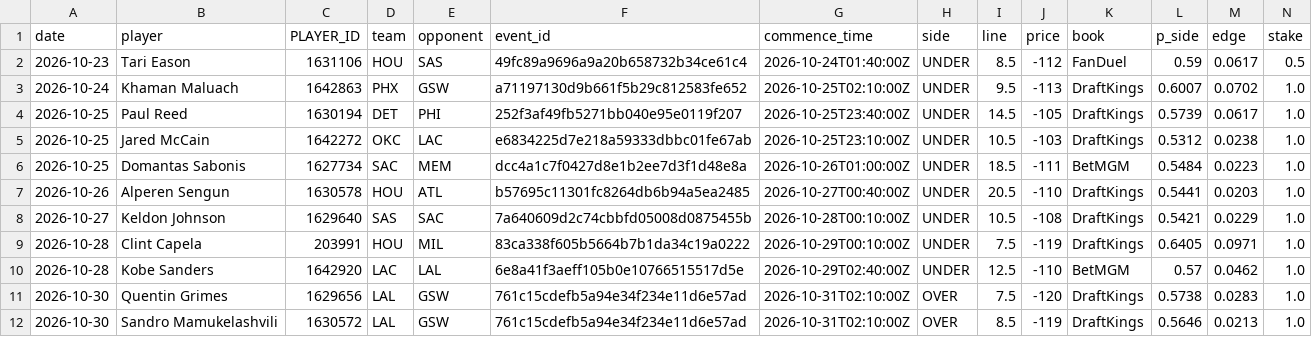
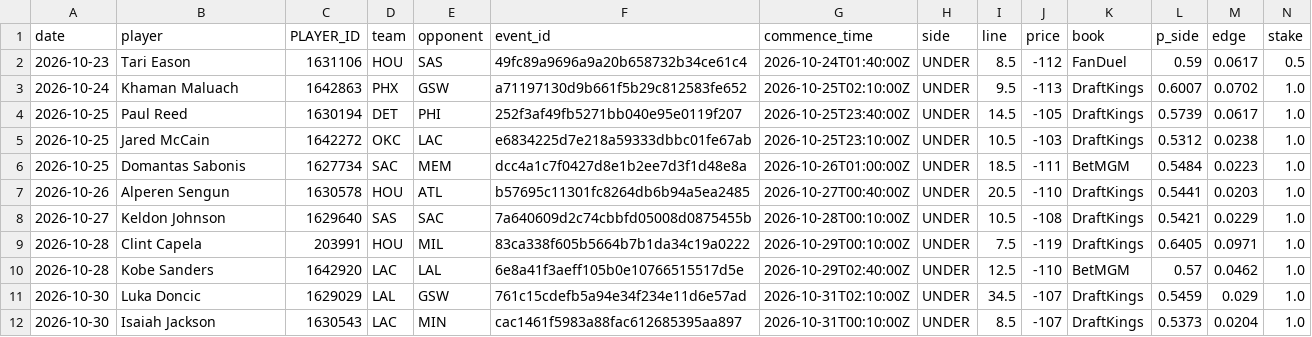
Before and after one commit to abeilke2002/belch-bets, a CSV file: odds_model/data/bet_log.csv, drawn as a sheet; only a part is shown; removed rows and columns are numbered as before the commit, all else as after; rows hold the shown columns only; the diff names each change by its address in the sheet, - before the commit and + after, or states it on an @@ line.

```diff
--- a/odds_model/data/bet_log.csv
+++ b/odds_model/data/bet_log.csv
-row 11: 2026-10-30 | Quentin Grimes | 1629656 | LAL | GSW | 761c15cdefb5a94e34f234e11d6e57ad | 2026-10-31T02:10:00Z | OVER | 7.5 | -120 | DraftKings | 0.5738 | 0.0283 | 1.0
-B11 (player): Sandro Mamukelashvili
+B11 (player): Luka Doncic
-C11 (PLAYER_ID): 1630572
+C11 (PLAYER_ID): 1629029
-H11 (side): OVER
+H11 (side): UNDER
-I11 (line): 8.5
+I11 (line): 34.5
-J11 (price): -119
+J11 (price): -107
-L11 (p_side): 0.5646
+L11 (p_side): 0.5459
-M11 (edge): 0.0213
+M11 (edge): 0.029
+row 12: 2026-10-30 | Isaiah Jackson | 1630543 | LAC | MIN | cac1461f5983a88fac612685395aa897 | 2026-10-31T00:10:00Z | UNDER | 8.5 | -107 | DraftKings | 0.5373 | 0.0204 | 1.0
```
Also changed, not shown: 4 other files.
